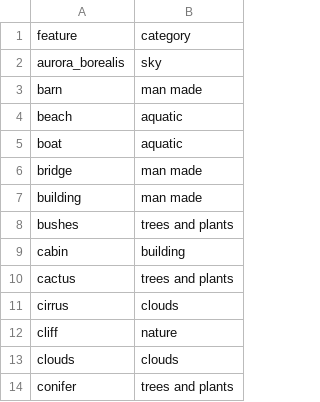
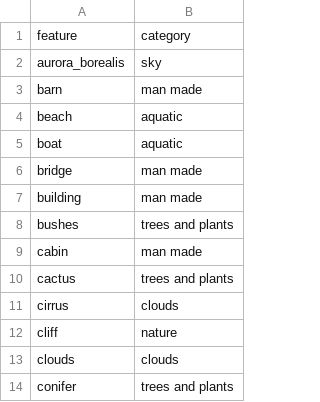
Before and after one commit to chris-s-friedman/friedman_blog, a CSV file: data/Bob Ross/ross_painting_features.csv, drawn as a sheet; only a part is shown.

Commit message:
Update ross_painting_features.csv

```diff
--- a/data/Bob Ross/ross_painting_features.csv
+++ b/data/Bob Ross/ross_painting_features.csv
@@ -8,3 +8,3 @@ building,man made
 bushes,trees and plants
-cabin,building
+cabin,man made
 cactus,trees and plants
```
